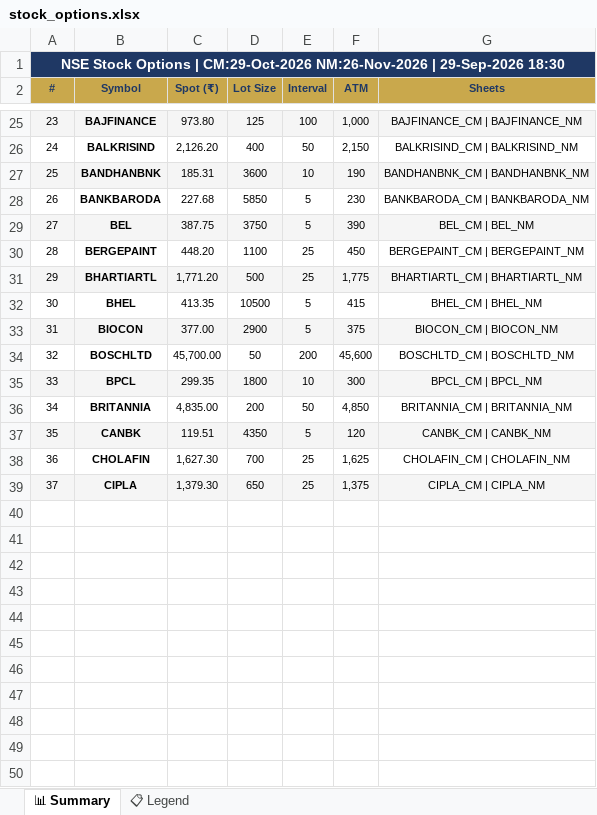
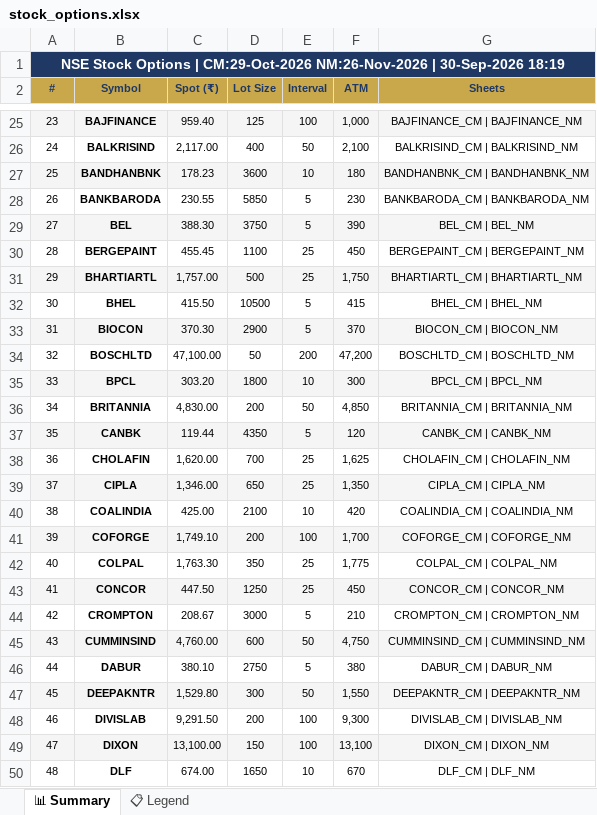
Before and after one commit to spurandhar0/nfo-options-tracker, an Excel workbook: data/stock_options.xlsx, sheet 📊 Summary, drawn as a sheet; only a part is shown, gaps mark what is left out; values as stored, in another font and other column widths than the file's, no borders; the diff covers the shown part only; the diff names each change by its address in the sheet, - before the commit and + after, or states it on an @@ line.

```diff
--- a/data/stock_options.xlsx (sheet 📊 Summary)
+++ b/data/stock_options.xlsx (sheet 📊 Summary)
@@ column A (#) renumbered in row 1 @@
-C25 (Spot (₹)): 973.80
+C25 (Spot (₹)): 959.40
-C26 (Spot (₹)): 2,126.20
+C26 (Spot (₹)): 2,117.00
-F26 (ATM): 2,150
+F26 (ATM): 2,100
-C27 (Spot (₹)): 185.31
+C27 (Spot (₹)): 178.23
-F27 (ATM): 190
+F27 (ATM): 180
-C28 (Spot (₹)): 227.68
+C28 (Spot (₹)): 230.55
-C29 (Spot (₹)): 387.75
+C29 (Spot (₹)): 388.30
-C30 (Spot (₹)): 448.20
+C30 (Spot (₹)): 455.45
-C31 (Spot (₹)): 1,771.20
+C31 (Spot (₹)): 1,757.00
-F31 (ATM): 1,775
+F31 (ATM): 1,750
-C32 (Spot (₹)): 413.35
+C32 (Spot (₹)): 415.50
-C33 (Spot (₹)): 377.00
+C33 (Spot (₹)): 370.30
-F33 (ATM): 375
+F33 (ATM): 370
-C34 (Spot (₹)): 45,700.00
+C34 (Spot (₹)): 47,100.00
-F34 (ATM): 45,600
+F34 (ATM): 47,200
-C35 (Spot (₹)): 299.35
+C35 (Spot (₹)): 303.20
-C36 (Spot (₹)): 4,835.00
+C36 (Spot (₹)): 4,830.00
-C37 (Spot (₹)): 119.51
+C37 (Spot (₹)): 119.44
-C38 (Spot (₹)): 1,627.30
+C38 (Spot (₹)): 1,620.00
-C39 (Spot (₹)): 1,379.30
+C39 (Spot (₹)): 1,346.00
-F39 (ATM): 1,375
+F39 (ATM): 1,350
+row 40: 38 | COALINDIA | 425.00 | 2100 | 10 | 420 | COALINDIA_CM | COALINDIA_NM
+row 41: 39 | COFORGE | 1,749.10 | 200 | 100 | 1,700 | COFORGE_CM | COFORGE_NM
+row 42: 40 | COLPAL | 1,763.30 | 350 | 25 | 1,775 | COLPAL_CM | COLPAL_NM
+row 43: 41 | CONCOR | 447.50 | 1250 | 25 | 450 | CONCOR_CM | CONCOR_NM
+row 44: 42 | CROMPTON | 208.67 | 3000 | 5 | 210 | CROMPTON_CM | CROMPTON_NM
+row 45: 43 | CUMMINSIND | 4,760.00 | 600 | 50 | 4,750 | CUMMINSIND_CM | CUMMINSIND_NM
+row 46: 44 | DABUR | 380.10 | 2750 | 5 | 380 | DABUR_CM | DABUR_NM
+row 47: 45 | DEEPAKNTR | 1,529.80 | 300 | 50 | 1,550 | DEEPAKNTR_CM | DEEPAKNTR_NM
+row 48: 46 | DIVISLAB | 9,291.50 | 200 | 100 | 9,300 | DIVISLAB_CM | DIVISLAB_NM
+row 49: 47 | DIXON | 13,100.00 | 150 | 100 | 13,100 | DIXON_CM | DIXON_NM
+row 50: 48 | DLF | 674.00 | 1650 | 10 | 670 | DLF_CM | DLF_NM
```
Also changed, not shown: 111 added rows and 32 edited cells elsewhere in this sheet, 1 other file.
